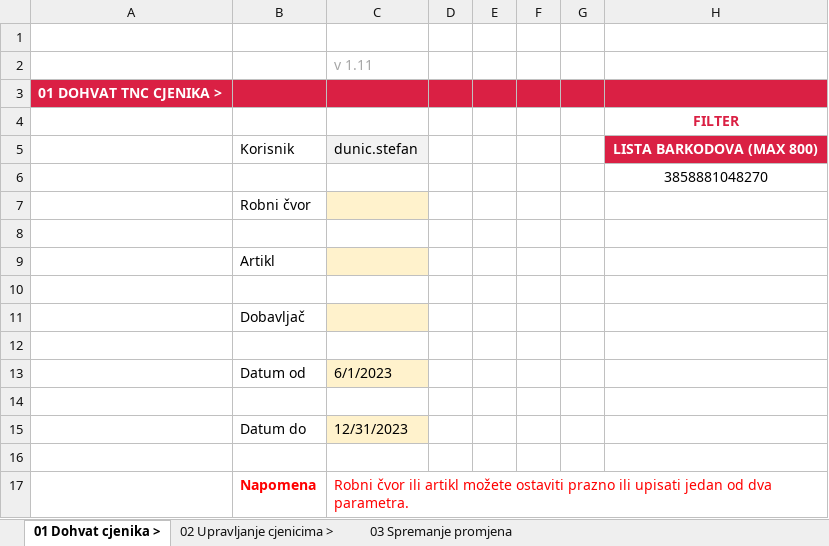
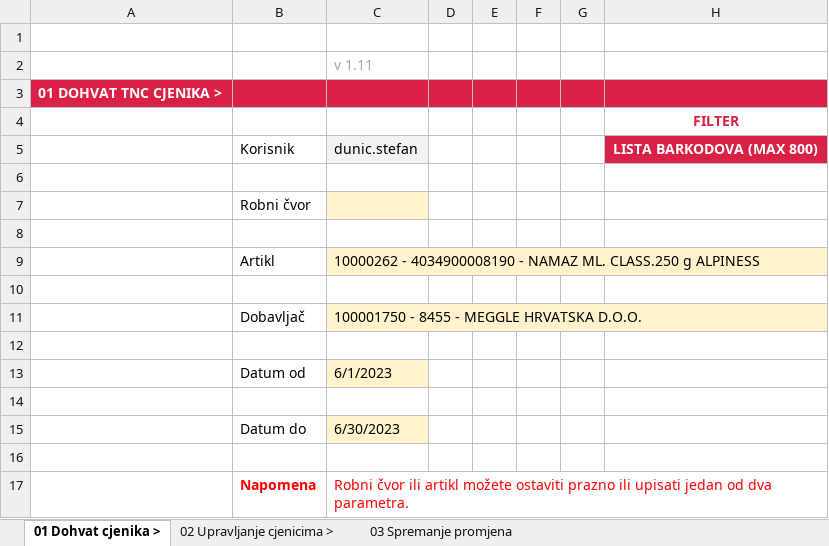
Before and after one commit to sdunic/ExcelVBA, an Excel workbook: Macro Excels/Gold/GLD03/GLD03 - Upravljanje TNC cjenicima.xlsm, sheet 01 Dohvat cjenika >, drawn as a sheet; values as stored, in another font and other column widths than the file's, no borders; charts and pictures not drawn; the diff names each change by its address in the sheet, - before the commit and + after, or states it on an @@ line.

```diff
--- a/Macro Excels/Gold/GLD03/GLD03 - Upravljanje TNC cjenicima.xlsm (sheet 01 Dohvat cjenika >)
+++ b/Macro Excels/Gold/GLD03/GLD03 - Upravljanje TNC cjenicima.xlsm (sheet 01 Dohvat cjenika >)
-H6: 3858881048270
+H6: (empty)
-C9: (empty)
+C9: 10000262 - 4034900008190 - NAMAZ ML. CLASS.250 g ALPINESS
-C11: (empty)
+C11: 100001750 - 8455 - MEGGLE HRVATSKA D.O.O.
-C15: 12/31/2023
+C15: 6/30/2023
```
Also changed, not shown: sheet 02 Upravljanje cjenicima >, sheet 03 Spremanje promjena, 1 other file.
